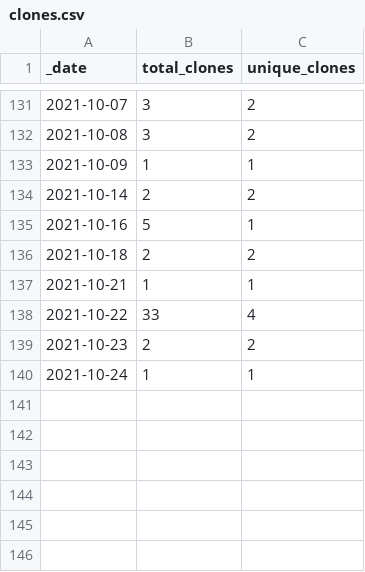
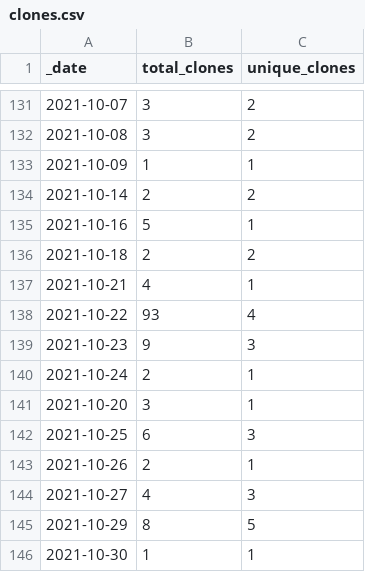
Before and after one commit to at-gmbh/at-python-template, a CSV file: traffic/clones.csv, drawn as a sheet; only a part is shown, gaps mark what is left out.

Commit message:
GitHub traffic

```diff
--- a/traffic/clones.csv
+++ b/traffic/clones.csv
@@ -136,5 +136,11 @@ _date,total_clones,unique_clones
 2021-10-18,2,2
-2021-10-21,1,1
-2021-10-22,33,4
-2021-10-23,2,2
-2021-10-24,1,1
+2021-10-21,4,1
+2021-10-22,93,4
+2021-10-23,9,3
+2021-10-24,2,1
+2021-10-20,3,1
+2021-10-25,6,3
+2021-10-26,2,1
+2021-10-27,4,3
+2021-10-29,8,5
+2021-10-30,1,1
```
Also changed, not shown: traffic/views.csv, 1 other file.
